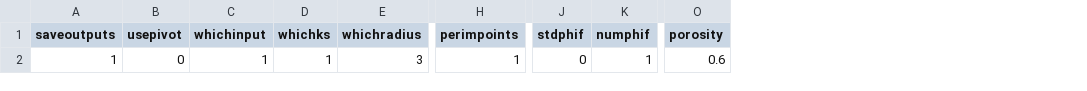
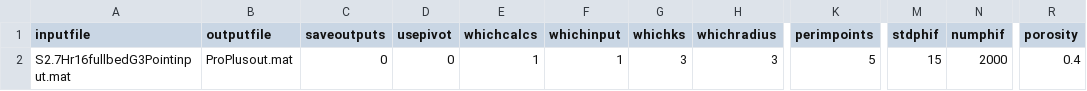
Before and after one commit to eyager/ProPlus, a CSV file: proinputs.csv, drawn as a sheet; only a part is shown, gaps mark what is left out; addresses are those after the commit; the diff names each change by its address in the sheet, - before the commit and + after, or states it on an @@ line.

Commit message:
Add files via upload

```diff
--- a/proinputs.csv
+++ b/proinputs.csv
+column A (inputfile), row 2: S2.7Hr16fullbedG3Pointinput.mat
+column B (outputfile), row 2: ProPlusout.mat
+column E (whichcalcs), row 2: 1
-C2 (saveoutputs): 1
+C2 (saveoutputs): 0
-G2 (whichks): 1
+G2 (whichks): 3
-K2 (perimpoints): 1
+K2 (perimpoints): 5
-M2 (stdphif): 0
+M2 (stdphif): 15
-N2 (numphif): 1
+N2 (numphif): 2000
-R2 (porosity): 0.6
+R2 (porosity): 0.4
```
